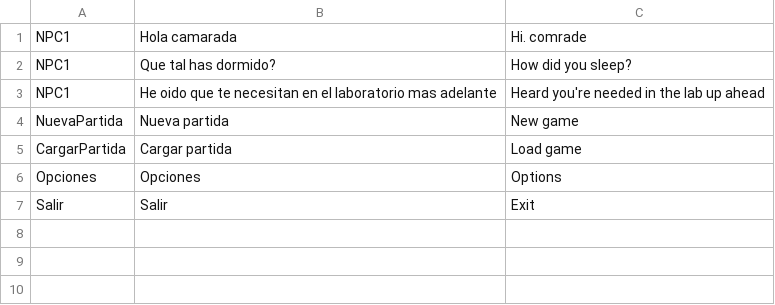
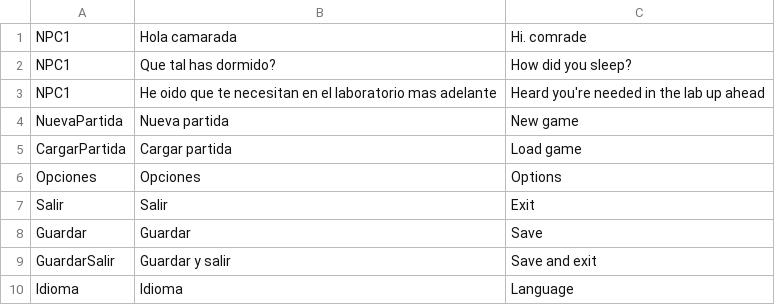
Before and after one commit to miguelmplpadilla/Proyecto_Final-Miguel_Padilla_Lillo, a CSV file: Space_Cave/Assets/Textos/Dialogos/Dialogos_SpaceCave.csv, drawn as a sheet.

```diff
--- a/Space_Cave/Assets/Textos/Dialogos/Dialogos_SpaceCave.csv
+++ b/Space_Cave/Assets/Textos/Dialogos/Dialogos_SpaceCave.csv
@@ -7 +7,4 @@ Opciones,Opciones,Options
 Salir,Salir,Exit
+Guardar,Guardar,Save
+GuardarSalir,Guardar y salir,Save and exit
+Idioma,Idioma,Language
```
Also changed, not shown: 29 other files.
